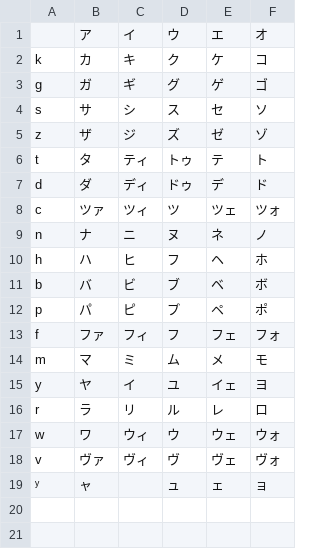
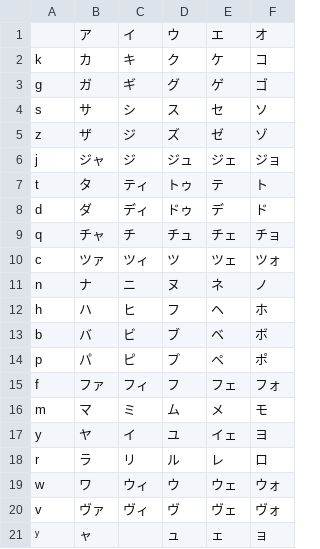
Before and after one commit to jkunimune/dunier, a TSV file: resources/rules_ja.tsv, drawn as a sheet.

```diff
--- a/resources/rules_ja.tsv
+++ b/resources/rules_ja.tsv
@@ -5,4 +5,6 @@ s	サ	シ	ス	セ	ソ
 z	ザ	ジ	ズ	ゼ	ゾ
+j	ジャ	ジ	ジュ	ジェ	ジョ
 t	タ	ティ	トゥ	テ	ト
 d	ダ	ディ	ドゥ	デ	ド
+q	チャ	チ	チュ	チェ	チョ
 c	ツァ	ツィ	ツ	ツェ	ツォ
```
Also changed, not shown: resources/alphabet.tsv, 1 other file.
